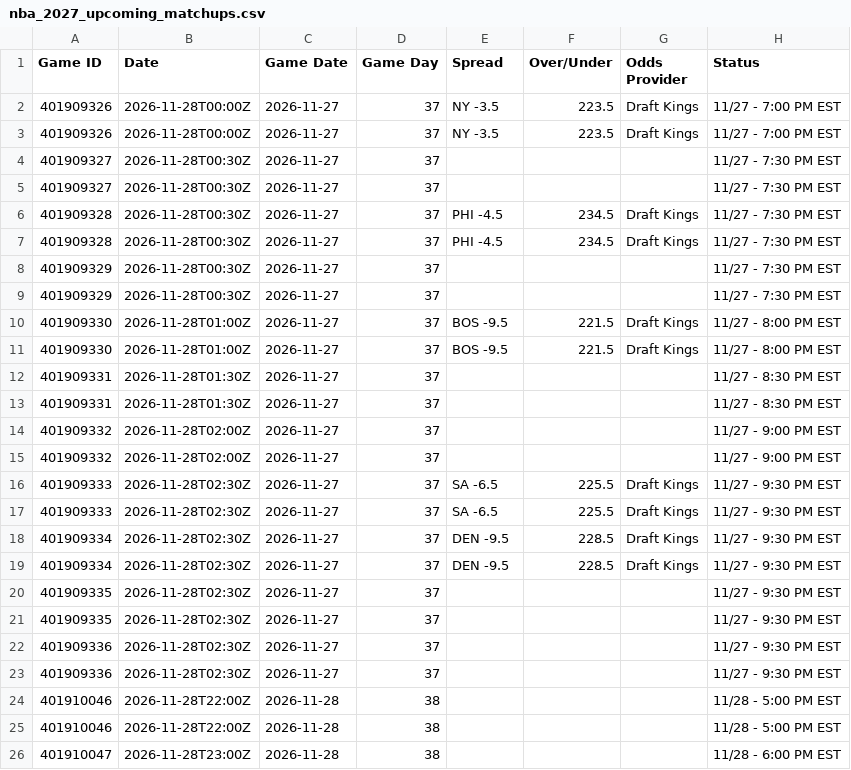
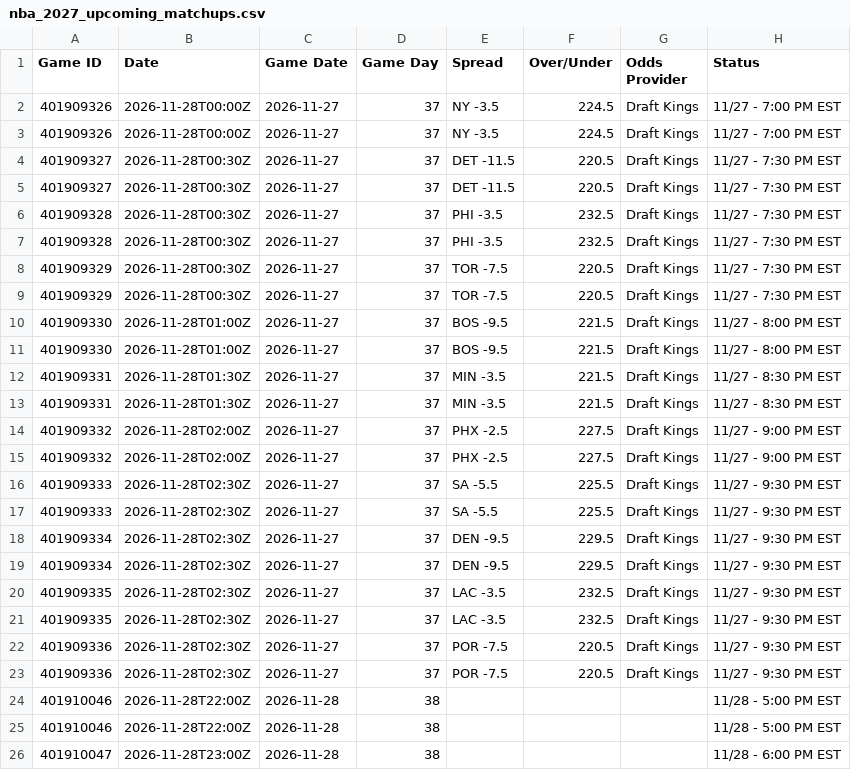
Before and after one commit to HitByOne/NBAData, a CSV file: site/data/nba_2027_upcoming_matchups.csv, drawn as a sheet; only a part is shown; the diff names each change by its address in the sheet, - before the commit and + after, or states it on an @@ line.

```diff
--- a/site/data/nba_2027_upcoming_matchups.csv
+++ b/site/data/nba_2027_upcoming_matchups.csv
-F2:F3 (Over/Under): 223.5
+F2:F3 (Over/Under): 224.5
-E4:E5 (Spread): (empty)
+E4:E5 (Spread): DET -11.5
-F4:F5 (Over/Under): (empty)
+F4:F5 (Over/Under): 220.5
-G4:G5 (Odds Provider): (empty)
+G4:G5 (Odds Provider): Draft Kings
-E6:E7 (Spread): PHI -4.5
+E6:E7 (Spread): PHI -3.5
-F6:F7 (Over/Under): 234.5
+F6:F7 (Over/Under): 232.5
-E8:E9 (Spread): (empty)
+E8:E9 (Spread): TOR -7.5
-F8:F9 (Over/Under): (empty)
+F8:F9 (Over/Under): 220.5
-G8:G9 (Odds Provider): (empty)
+G8:G9 (Odds Provider): Draft Kings
-E12:E13 (Spread): (empty)
+E12:E13 (Spread): MIN -3.5
-F12:F13 (Over/Under): (empty)
+F12:F13 (Over/Under): 221.5
-G12:G15 (Odds Provider): (empty)
+G12:G15 (Odds Provider): Draft Kings
-E14:E15 (Spread): (empty)
+E14:E15 (Spread): PHX -2.5
-F14:F15 (Over/Under): (empty)
+F14:F15 (Over/Under): 227.5
-E16:E17 (Spread): SA -6.5
+E16:E17 (Spread): SA -5.5
-F18:F19 (Over/Under): 228.5
+F18:F19 (Over/Under): 229.5
-E20:E21 (Spread): (empty)
+E20:E21 (Spread): LAC -3.5
-F20:F21 (Over/Under): (empty)
+F20:F21 (Over/Under): 232.5
-G20:G23 (Odds Provider): (empty)
+G20:G23 (Odds Provider): Draft Kings
-E22:E23 (Spread): (empty)
+E22:E23 (Spread): POR -7.5
-F22:F23 (Over/Under): (empty)
+F22:F23 (Over/Under): 220.5
```
Also changed, not shown: site/data/nba_2027_backtest.csv, site/data/nba_2027_defense_vs_position.csv, 3 other files.
